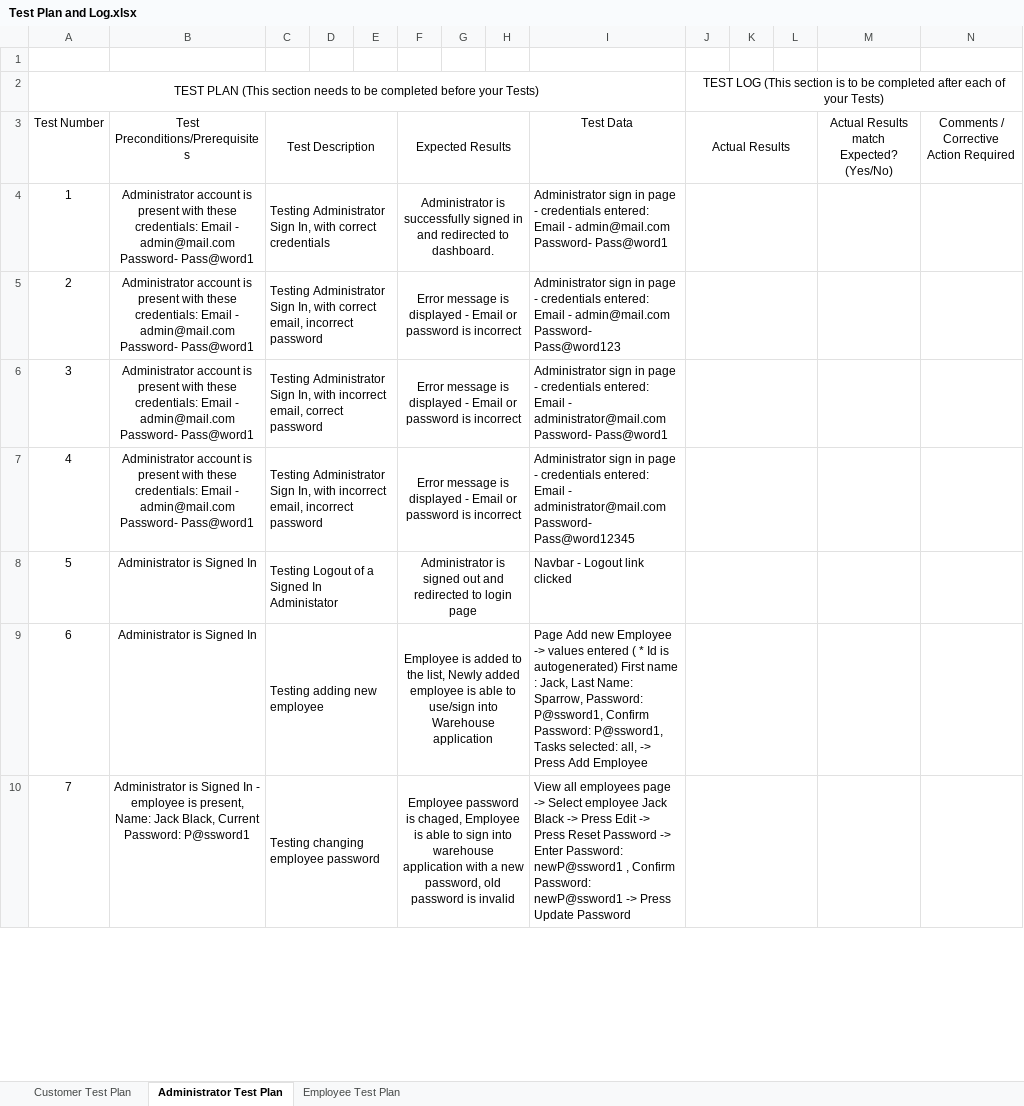
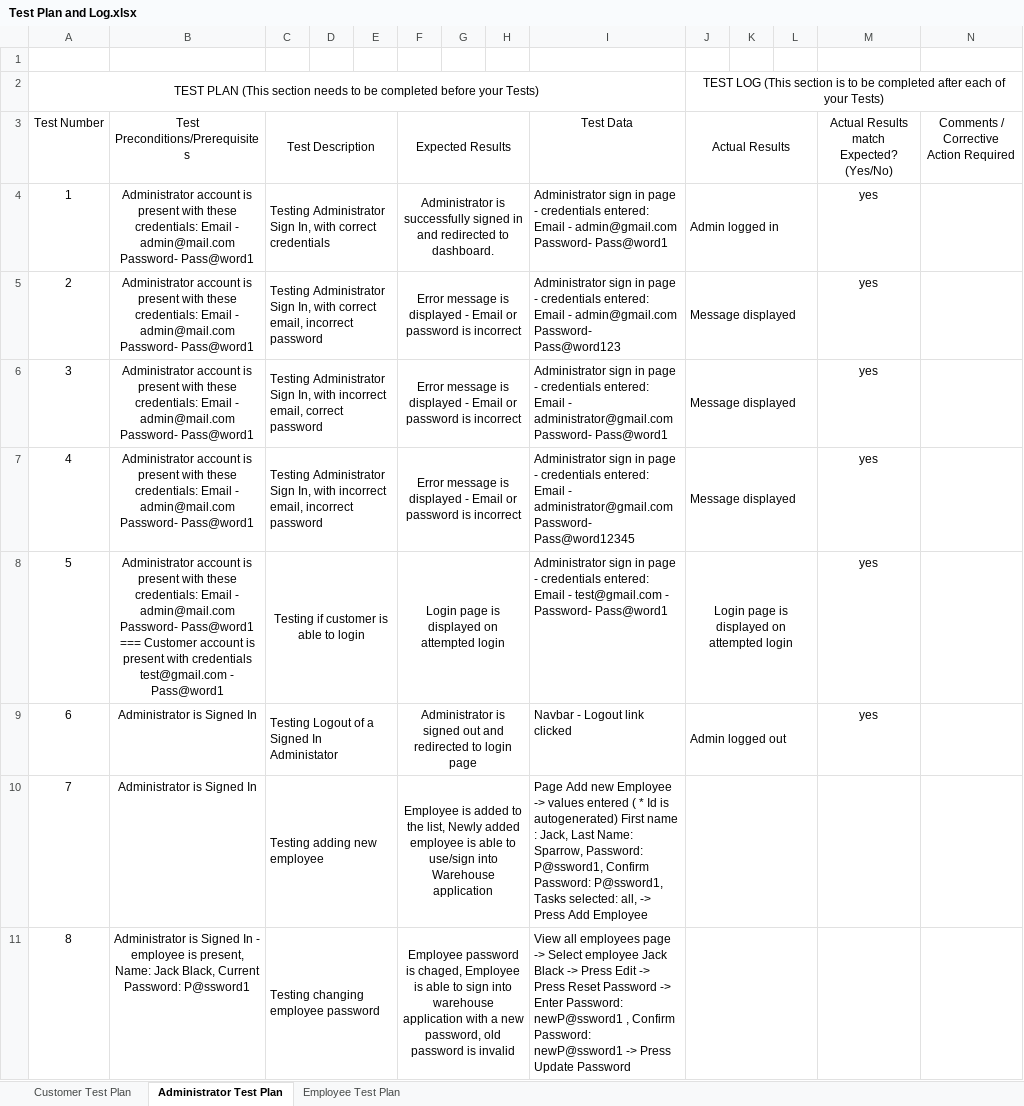
Before and after one commit to Spell2az/project-management-y2, an Excel workbook: Project Documentation/Test Plan and Log.xlsx, sheet Administrator Test Plan, drawn as a sheet; only a part is shown; values as stored, in another font and other column widths than the file's, no borders; charts and pictures not drawn; addresses are those after the commit; the diff covers the shown part only; the diff names each change by its address in the sheet, - before the commit and + after, or states it on an @@ line.

```diff
--- a/Project Documentation/Test Plan and Log.xlsx (sheet Administrator Test Plan)
+++ b/Project Documentation/Test Plan and Log.xlsx (sheet Administrator Test Plan)
-I4: …Email - admin@mail.com Password- Pass@word1
+I4: …Email - admin@gmail.com Password- Pass@word1
-J4: (empty)
+J4: Admin logged in
-M4:M7: (empty)
+M4:M7: yes
-I5: …Email - admin@mail.com Password- Pass@word123
+I5: …Email - admin@gmail.com Password- Pass@word123
-J5:J7: (empty)
+J5:J7: Message displayed
-I6: …Email - administrator@mail.com Password- Pass@word1
+I6: …Email - administrator@gmail.com Password- Pass@word1
-I7: …Email - administrator@mail.com Password- Pass@word12345
+I7: …Email - administrator@gmail.com Password- Pass@word12345
+row 8: 5 | Administrator account is present with these credentials: Email - admin@mail.com Password- Pass@word1 === Customer account is present with credentials test@gmail.com - Pass@word1 | Testing if customer is able to login |  |  | Login page is displayed on attempted login |  |  | Administrator sign in page - credentials entered: Email - test@gmail.com - Password- Pass@word1 | Login page is displayed on attempted login |  |  | yes
@@ column A renumbered between rows 9 and 14 @@
-J9: (empty)
+J9: Admin logged out
-M9: (empty)
+M9: yes
```
Also changed, not shown: 100 added rows elsewhere in this sheet, sheet Customer Test Plan, charts or pictures, 51 other files.
